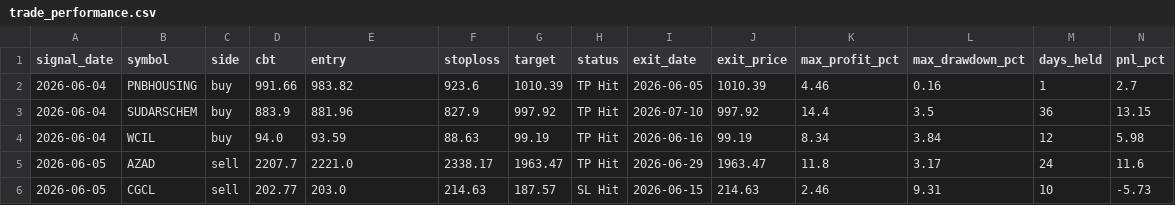
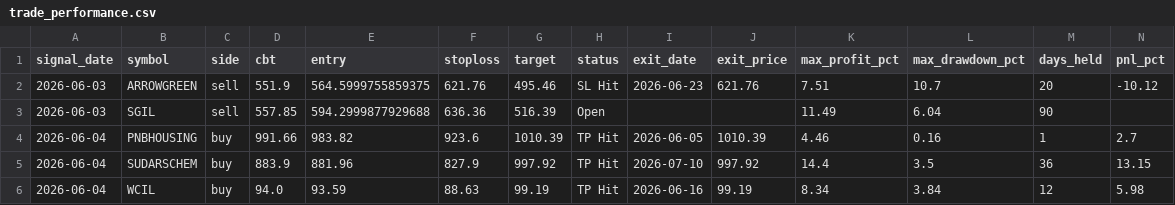
Before and after one commit to faizjio7011-code/checking-trade-signals, a CSV file: report_in/trade_performance.csv, drawn as a sheet; only a part is shown; the shorter side is filled out with more unchanged rows; rows hold the shown columns only; the diff names each change by its address in the sheet, - before the commit and + after, or states it on an @@ line.

```diff
--- a/report_in/trade_performance.csv
+++ b/report_in/trade_performance.csv
+row 2: 2026-06-03 | ARROWGREEN | sell | 551.9 | 564.5999755859375 | 621.76 | 495.46 | SL Hit | 2026-06-23 | 621.76 | 7.51 | 10.7 | 20 | -10.12
+row 3: 2026-06-03 | SGIL | sell | 557.85 | 594.2999877929688 | 636.36 | 516.39 | Open |  |  | 11.49 | 6.04 | 90
```
Also changed, not shown: report/reentry.csv, report/sl_hit.csv, 7 other files.
